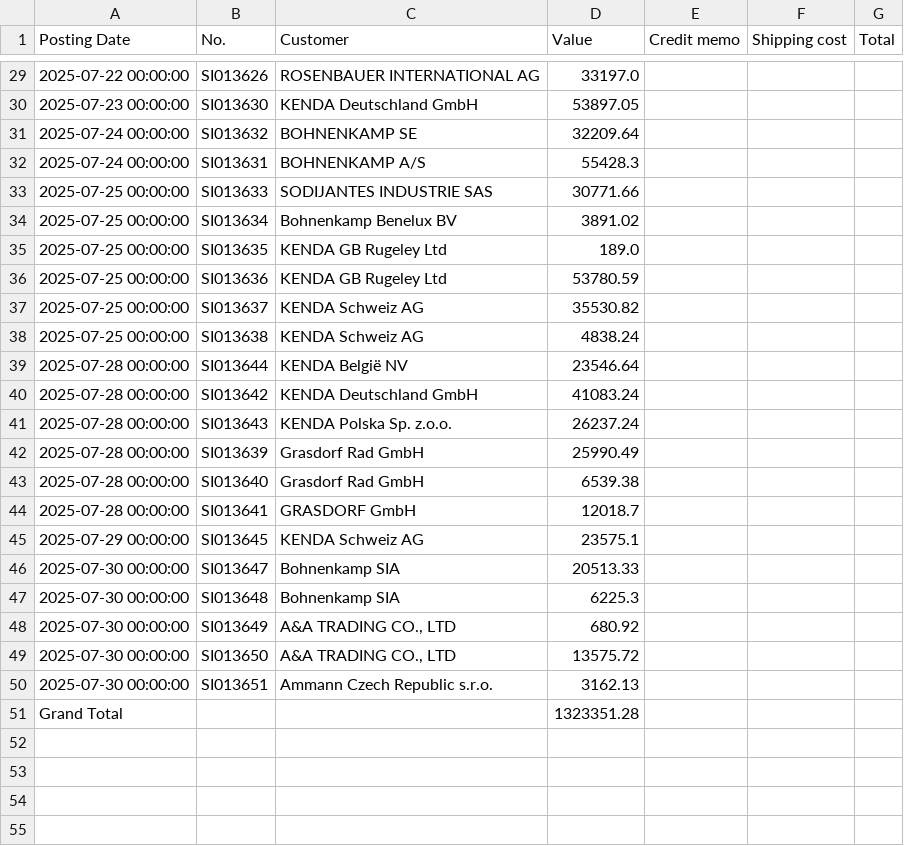
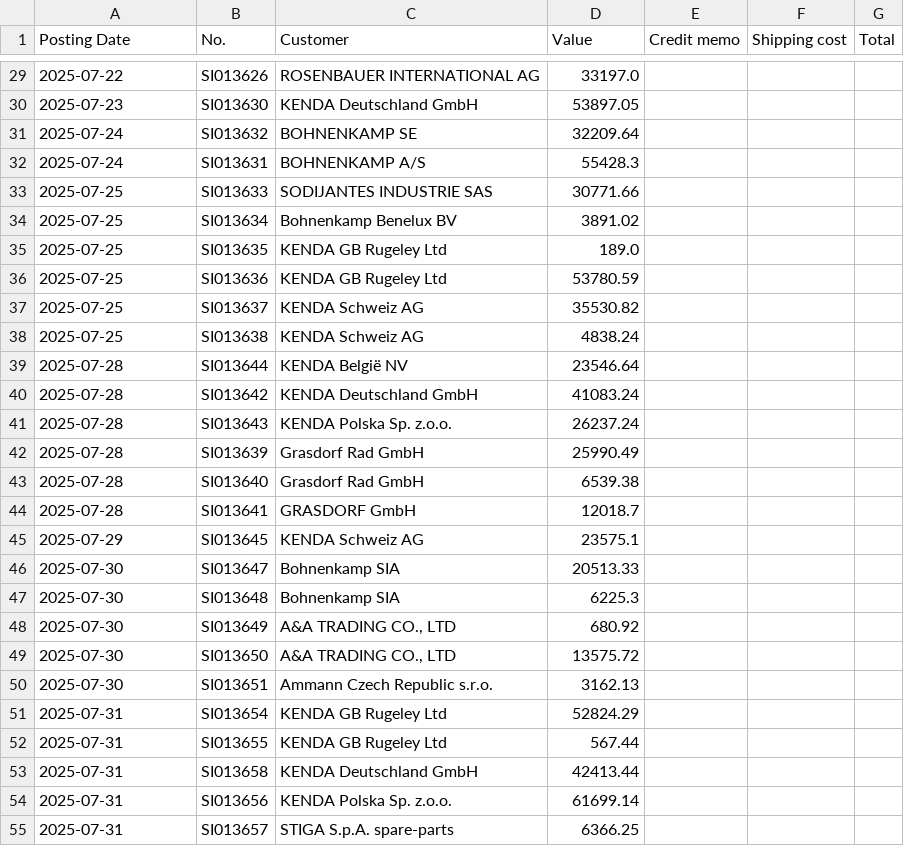
Before and after one commit to c4k120/testing, a CSV file: sales.csv, drawn as a sheet; only a part is shown, gaps mark what is left out; the diff covers the shown part only.

```diff
--- a/sales.csv
+++ b/sales.csv
@@ -29,23 +29,27 @@ Posting Date;No.;Customer;Value;Credit memo;Shipping cost;Total
-2025-07-22 00:00:00;SI013626;ROSENBAUER INTERNATIONAL AG;33197.0;;;
-2025-07-23 00:00:00;SI013630;KENDA Deutschland GmbH;53897.05;;;
-2025-07-24 00:00:00;SI013632;BOHNENKAMP SE;32209.64;;;
-2025-07-24 00:00:00;SI013631;BOHNENKAMP A/S;55428.3;;;
-2025-07-25 00:00:00;SI013633;SODIJANTES INDUSTRIE SAS;30771.66;;;
-2025-07-25 00:00:00;SI013634;Bohnenkamp Benelux BV;3891.02;;;
-2025-07-25 00:00:00;SI013635;KENDA GB Rugeley Ltd;189.0;;;
-2025-07-25 00:00:00;SI013636;KENDA GB Rugeley Ltd;53780.59;;;
-2025-07-25 00:00:00;SI013637;KENDA Schweiz AG;35530.82;;;
-2025-07-25 00:00:00;SI013638;KENDA Schweiz AG;4838.24;;;
-2025-07-28 00:00:00;SI013644;KENDA België NV;23546.64;;;
-2025-07-28 00:00:00;SI013642;KENDA Deutschland GmbH;41083.24;;;
-2025-07-28 00:00:00;SI013643;KENDA Polska Sp. z.o.o.;26237.24;;;
-2025-07-28 00:00:00;SI013639;Grasdorf Rad  GmbH;25990.49;;;
-2025-07-28 00:00:00;SI013640;Grasdorf Rad  GmbH;6539.38;;;
-2025-07-28 00:00:00;SI013641;GRASDORF GmbH;12018.7;;;
-2025-07-29 00:00:00;SI013645;KENDA Schweiz AG;23575.1;;;
-2025-07-30 00:00:00;SI013647;Bohnenkamp SIA;20513.33;;;
-2025-07-30 00:00:00;SI013648;Bohnenkamp SIA;6225.3;;;
-2025-07-30 00:00:00;SI013649;A&A TRADING CO., LTD;680.92;;;
-2025-07-30 00:00:00;SI013650;A&A TRADING CO., LTD;13575.72;;;
-2025-07-30 00:00:00;SI013651;Ammann Czech Republic s.r.o.;3162.13;;;
-Grand Total;;;1323351.28;;;
+2025-07-22;SI013626;ROSENBAUER INTERNATIONAL AG;33197.0;;;
+2025-07-23;SI013630;KENDA Deutschland GmbH;53897.05;;;
+2025-07-24;SI013632;BOHNENKAMP SE;32209.64;;;
+2025-07-24;SI013631;BOHNENKAMP A/S;55428.3;;;
+2025-07-25;SI013633;SODIJANTES INDUSTRIE SAS;30771.66;;;
+2025-07-25;SI013634;Bohnenkamp Benelux BV;3891.02;;;
+2025-07-25;SI013635;KENDA GB Rugeley Ltd;189.0;;;
+2025-07-25;SI013636;KENDA GB Rugeley Ltd;53780.59;;;
+2025-07-25;SI013637;KENDA Schweiz AG;35530.82;;;
+2025-07-25;SI013638;KENDA Schweiz AG;4838.24;;;
+2025-07-28;SI013644;KENDA België NV;23546.64;;;
+2025-07-28;SI013642;KENDA Deutschland GmbH;41083.24;;;
+2025-07-28;SI013643;KENDA Polska Sp. z.o.o.;26237.24;;;
+2025-07-28;SI013639;Grasdorf Rad  GmbH;25990.49;;;
+2025-07-28;SI013640;Grasdorf Rad  GmbH;6539.38;;;
+2025-07-28;SI013641;GRASDORF GmbH;12018.7;;;
+2025-07-29;SI013645;KENDA Schweiz AG;23575.1;;;
+2025-07-30;SI013647;Bohnenkamp SIA;20513.33;;;
+2025-07-30;SI013648;Bohnenkamp SIA;6225.3;;;
+2025-07-30;SI013649;A&A TRADING CO., LTD;680.92;;;
+2025-07-30;SI013650;A&A TRADING CO., LTD;13575.72;;;
+2025-07-30;SI013651;Ammann Czech Republic s.r.o.;3162.13;;;
+2025-07-31;SI013654;KENDA GB Rugeley Ltd;52824.29;;;
+2025-07-31;SI013655;KENDA GB Rugeley Ltd;567.44;;;
+2025-07-31;SI013658;KENDA Deutschland GmbH;42413.44;;;
+2025-07-31;SI013656;KENDA Polska Sp. z.o.o.;61699.14;;;
+2025-07-31;SI013657;STIGA S.p.A. spare-parts ;6366.25;;;
```
Also changed, not shown: 1 added row and 30 edited cells elsewhere in this file, master2.csv, orderbook2.csv, 2 other files.
